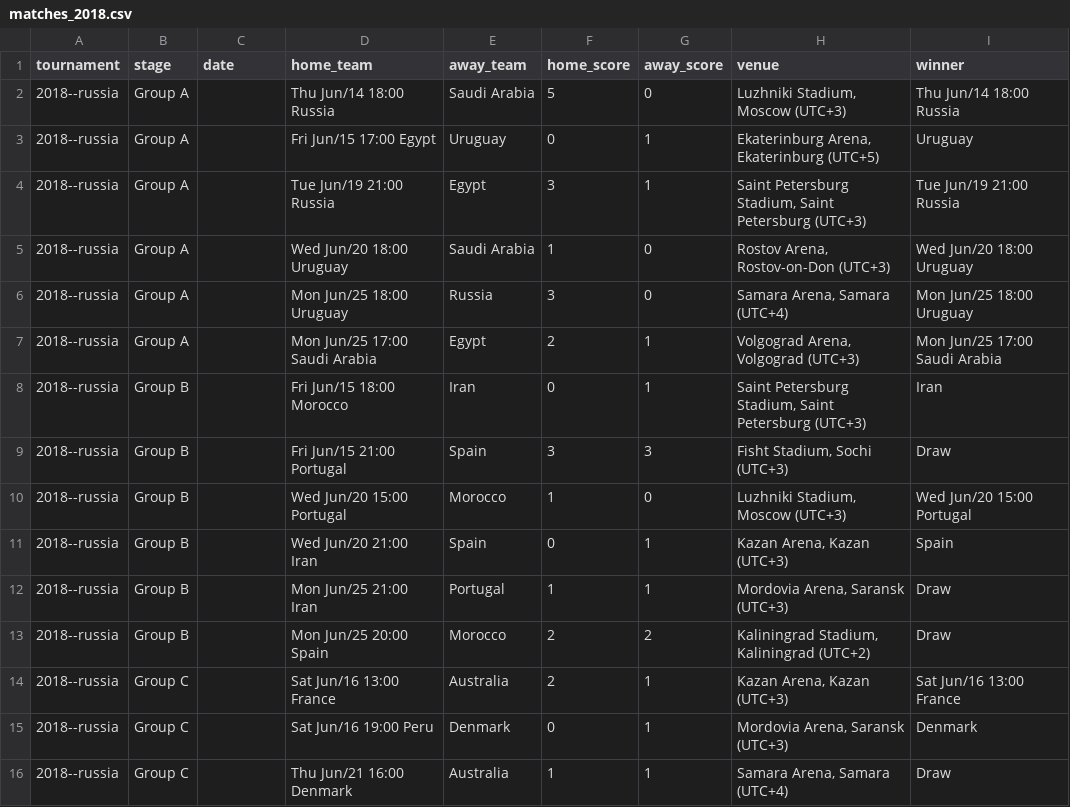
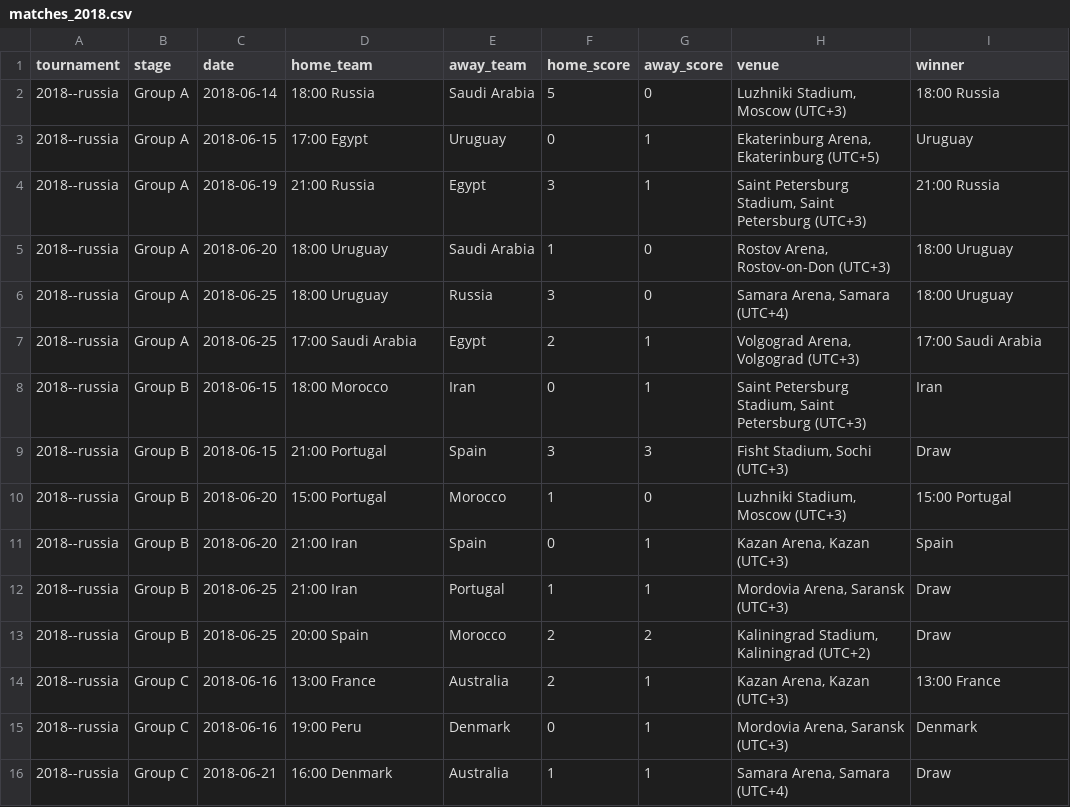
Before and after one commit to Agustin-Casebonne/WorldCup, a CSV file: data/parsed/matches_2018.csv, drawn as a sheet; only a part is shown; the diff covers the shown part only.

```diff
--- a/data/parsed/matches_2018.csv
+++ b/data/parsed/matches_2018.csv
@@ -1,16 +1,16 @@
 tournament,stage,date,home_team,away_team,home_score,away_score,venue,winner
-2018--russia,Group A,,Thu Jun/14 18:00      Russia,Saudi Arabia,5,0,"Luzhniki Stadium, Moscow (UTC+3)",Thu Jun/14 18:00      Russia
-2018--russia,Group A,,Fri Jun/15 17:00      Egypt,Uruguay,0,1,"Ekaterinburg Arena, Ekaterinburg (UTC+5)",Uruguay
-2018--russia,Group A,,Tue Jun/19 21:00      Russia,Egypt,3,1,"Saint Petersburg Stadium, Saint Petersburg (UTC+3)",Tue Jun/19 21:00      Russia
-2018--russia,Group A,,Wed Jun/20 18:00      Uruguay,Saudi Arabia,1,0,"Rostov Arena, Rostov-on-Don (UTC+3)",Wed Jun/20 18:00      Uruguay
-2018--russia,Group A,,Mon Jun/25 18:00      Uruguay,Russia,3,0,"Samara Arena, Samara (UTC+4)",Mon Jun/25 18:00      Uruguay
-2018--russia,Group A,,Mon Jun/25 17:00      Saudi Arabia,Egypt,2,1,"Volgograd Arena, Volgograd (UTC+3)",Mon Jun/25 17:00      Saudi Arabia
-2018--russia,Group B,,Fri Jun/15 18:00     Morocco,Iran,0,1,"Saint Petersburg Stadium, Saint Petersburg (UTC+3)",Iran
-2018--russia,Group B,,Fri Jun/15 21:00     Portugal,Spain,3,3,"Fisht Stadium, Sochi (UTC+3)",Draw
-2018--russia,Group B,,Wed Jun/20 15:00     Portugal,Morocco,1,0,"Luzhniki Stadium, Moscow (UTC+3)",Wed Jun/20 15:00     Portugal
-2018--russia,Group B,,Wed Jun/20 21:00     Iran,Spain,0,1,"Kazan Arena, Kazan (UTC+3)",Spain
-2018--russia,Group B,,Mon Jun/25 21:00     Iran,Portugal,1,1,"Mordovia Arena, Saransk (UTC+3)",Draw
-2018--russia,Group B,,Mon Jun/25 20:00     Spain,Morocco,2,2,"Kaliningrad Stadium, Kaliningrad (UTC+2)",Draw
-2018--russia,Group C,,Sat Jun/16 13:00     France,Australia,2,1,"Kazan Arena, Kazan (UTC+3)",Sat Jun/16 13:00     France
-2018--russia,Group C,,Sat Jun/16 19:00     Peru,Denmark,0,1,"Mordovia Arena, Saransk (UTC+3)",Denmark
-2018--russia,Group C,,Thu Jun/21 16:00     Denmark,Australia,1,1,"Samara Arena, Samara (UTC+4)",Draw
+2018--russia,Group A,2018-06-14,18:00      Russia,Saudi Arabia,5,0,"Luzhniki Stadium, Moscow (UTC+3)",18:00      Russia
+2018--russia,Group A,2018-06-15,17:00      Egypt,Uruguay,0,1,"Ekaterinburg Arena, Ekaterinburg (UTC+5)",Uruguay
+2018--russia,Group A,2018-06-19,21:00      Russia,Egypt,3,1,"Saint Petersburg Stadium, Saint Petersburg (UTC+3)",21:00      Russia
+2018--russia,Group A,2018-06-20,18:00      Uruguay,Saudi Arabia,1,0,"Rostov Arena, Rostov-on-Don (UTC+3)",18:00      Uruguay
+2018--russia,Group A,2018-06-25,18:00      Uruguay,Russia,3,0,"Samara Arena, Samara (UTC+4)",18:00      Uruguay
+2018--russia,Group A,2018-06-25,17:00      Saudi Arabia,Egypt,2,1,"Volgograd Arena, Volgograd (UTC+3)",17:00      Saudi Arabia
+2018--russia,Group B,2018-06-15,18:00     Morocco,Iran,0,1,"Saint Petersburg Stadium, Saint Petersburg (UTC+3)",Iran
+2018--russia,Group B,2018-06-15,21:00     Portugal,Spain,3,3,"Fisht Stadium, Sochi (UTC+3)",Draw
+2018--russia,Group B,2018-06-20,15:00     Portugal,Morocco,1,0,"Luzhniki Stadium, Moscow (UTC+3)",15:00     Portugal
+2018--russia,Group B,2018-06-20,21:00     Iran,Spain,0,1,"Kazan Arena, Kazan (UTC+3)",Spain
+2018--russia,Group B,2018-06-25,21:00     Iran,Portugal,1,1,"Mordovia Arena, Saransk (UTC+3)",Draw
+2018--russia,Group B,2018-06-25,20:00     Spain,Morocco,2,2,"Kaliningrad Stadium, Kaliningrad (UTC+2)",Draw
+2018--russia,Group C,2018-06-16,13:00     France,Australia,2,1,"Kazan Arena, Kazan (UTC+3)",13:00     France
+2018--russia,Group C,2018-06-16,19:00     Peru,Denmark,0,1,"Mordovia Arena, Saransk (UTC+3)",Denmark
+2018--russia,Group C,2018-06-21,16:00     Denmark,Australia,1,1,"Samara Arena, Samara (UTC+4)",Draw
```
Also changed, not shown: 118 edited cells elsewhere in this file, data/parsed/matches_2006.csv, data/parsed/matches_2010.csv, 11 other files.
